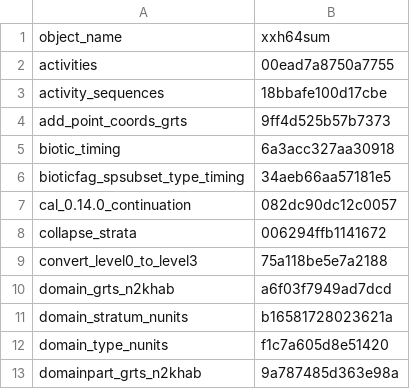
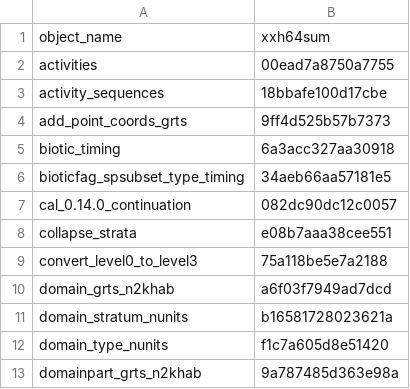
Before and after one commit to inbo/n2khab-mne-designs, a CSV file: 100_design_common/010_revisitplan/data/text/results/object_checksums.csv, drawn as a sheet; only a part is shown.

Commit message:
REP: update obj checksums wrt collapse_strata() syntax update

```diff
--- a/100_design_common/010_revisitplan/data/text/results/object_checksums.csv
+++ b/100_design_common/010_revisitplan/data/text/results/object_checksums.csv
@@ -7,3 +7,3 @@ bioticfag_spsubset_type_timing,34aeb66aa57181e5
 cal_0.14.0_continuation,082dc90dc12c0057
-collapse_strata,006294ffb1141672
+collapse_strata,e08b7aaa38cee551
 convert_level0_to_level3,75a118be5e7a2188
```
